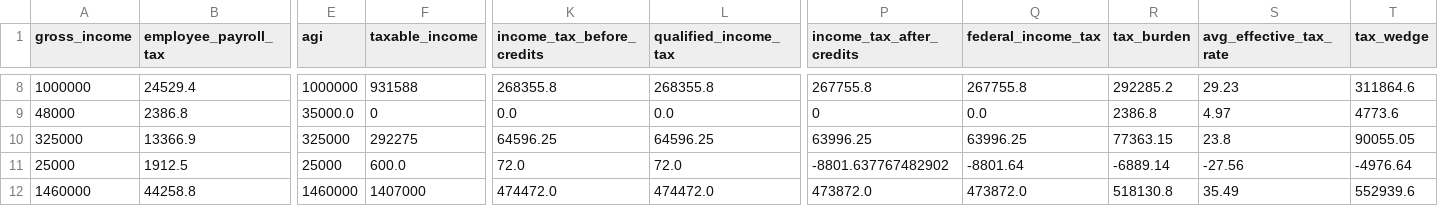
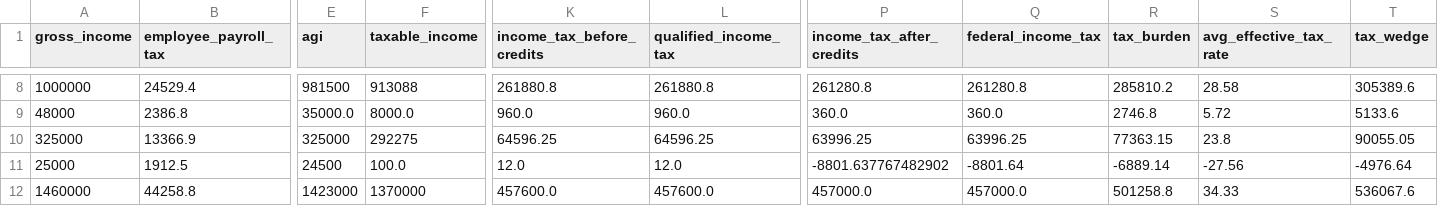
Before and after one commit to aelsibaie/taxsim, a CSV file: house_2018_results.csv, drawn as a sheet; only a part is shown, gaps mark what is left out; the diff covers the shown part only; the diff names each change by its address in the sheet, - before the commit and + after, or states it on an @@ line.

Commit message:
fix agi calculation when filer has 401k
misc changes also include:
- remove medical expense deduction from retired couple
- add edge case filer with only qualified and business income
- add new retired couple with new params
- only import OrderedDict from collections
- misc cleanup in main loop

```diff
--- a/house_2018_results.csv
+++ b/house_2018_results.csv
-E8 (agi): 1000000
+E8 (agi): 981500
-F8 (taxable_income): 931588
+F8 (taxable_income): 913088
-K8 (income_tax_before_credits): 268355.8
+K8 (income_tax_before_credits): 261880.8
-L8 (qualified_income_tax): 268355.8
+L8 (qualified_income_tax): 261880.8
-P8 (income_tax_after_credits): 267755.8
+P8 (income_tax_after_credits): 261280.8
-Q8 (federal_income_tax): 267755.8
+Q8 (federal_income_tax): 261280.8
-R8 (tax_burden): 292285.2
+R8 (tax_burden): 285810.2
-S8 (avg_effective_tax_rate): 29.23
+S8 (avg_effective_tax_rate): 28.58
-T8 (tax_wedge): 311864.6
+T8 (tax_wedge): 305389.6
-F9 (taxable_income): 0
+F9 (taxable_income): 8000.0
-K9 (income_tax_before_credits): 0.0
+K9 (income_tax_before_credits): 960.0
-L9 (qualified_income_tax): 0.0
+L9 (qualified_income_tax): 960.0
-P9 (income_tax_after_credits): 0
+P9 (income_tax_after_credits): 360.0
-Q9 (federal_income_tax): 0.0
+Q9 (federal_income_tax): 360.0
-R9 (tax_burden): 2386.8
+R9 (tax_burden): 2746.8
-S9 (avg_effective_tax_rate): 4.97
+S9 (avg_effective_tax_rate): 5.72
-T9 (tax_wedge): 4773.6
+T9 (tax_wedge): 5133.6
-E11 (agi): 25000
+E11 (agi): 24500
-F11 (taxable_income): 600.0
+F11 (taxable_income): 100.0
-K11 (income_tax_before_credits): 72.0
+K11 (income_tax_before_credits): 12.0
-L11 (qualified_income_tax): 72.0
+L11 (qualified_income_tax): 12.0
-E12 (agi): 1460000
+E12 (agi): 1423000
-F12 (taxable_income): 1407000
+F12 (taxable_income): 1370000
-K12 (income_tax_before_credits): 474472.0
+K12 (income_tax_before_credits): 457600.0
-L12 (qualified_income_tax): 474472.0
+L12 (qualified_income_tax): 457600.0
-P12 (income_tax_after_credits): 473872.0
+P12 (income_tax_after_credits): 457000.0
-Q12 (federal_income_tax): 473872.0
+Q12 (federal_income_tax): 457000.0
-R12 (tax_burden): 518130.8
+R12 (tax_burden): 501258.8
-S12 (avg_effective_tax_rate): 35.49
+S12 (avg_effective_tax_rate): 34.33
-T12 (tax_wedge): 552939.6
+T12 (tax_wedge): 536067.6
```
Also changed, not shown: 2 added rows and 58 edited cells elsewhere in this file, current_law_results.csv, taxpayers.csv, 2 other files.
